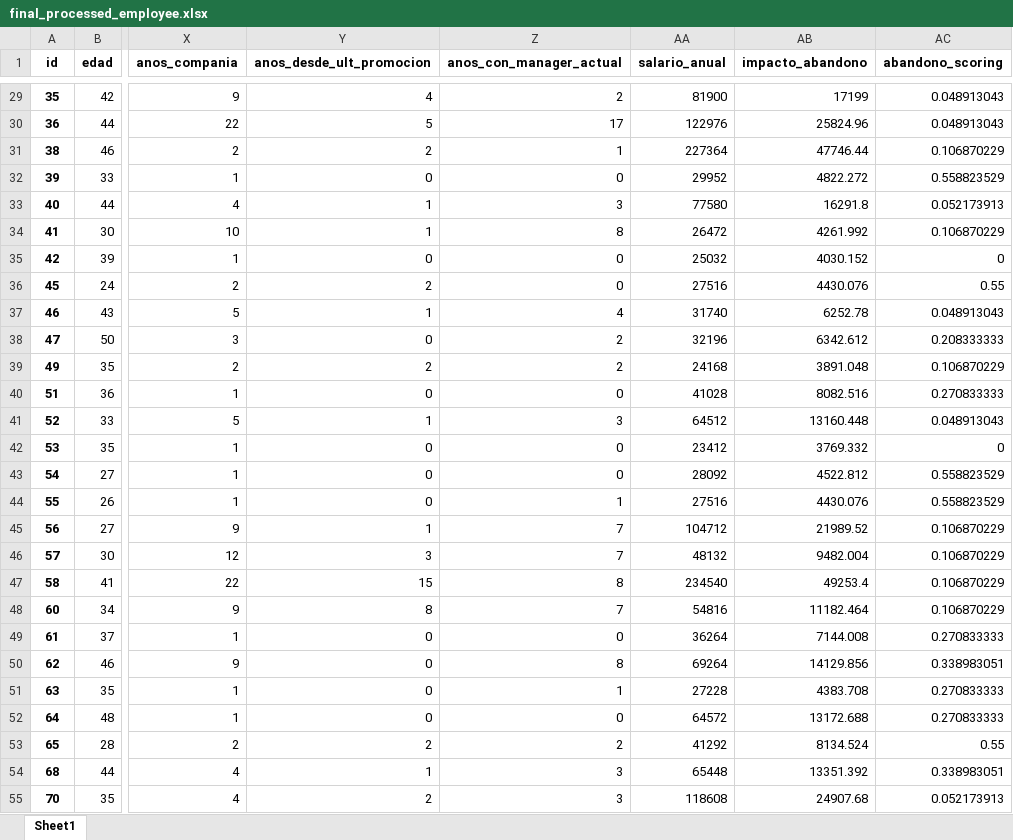
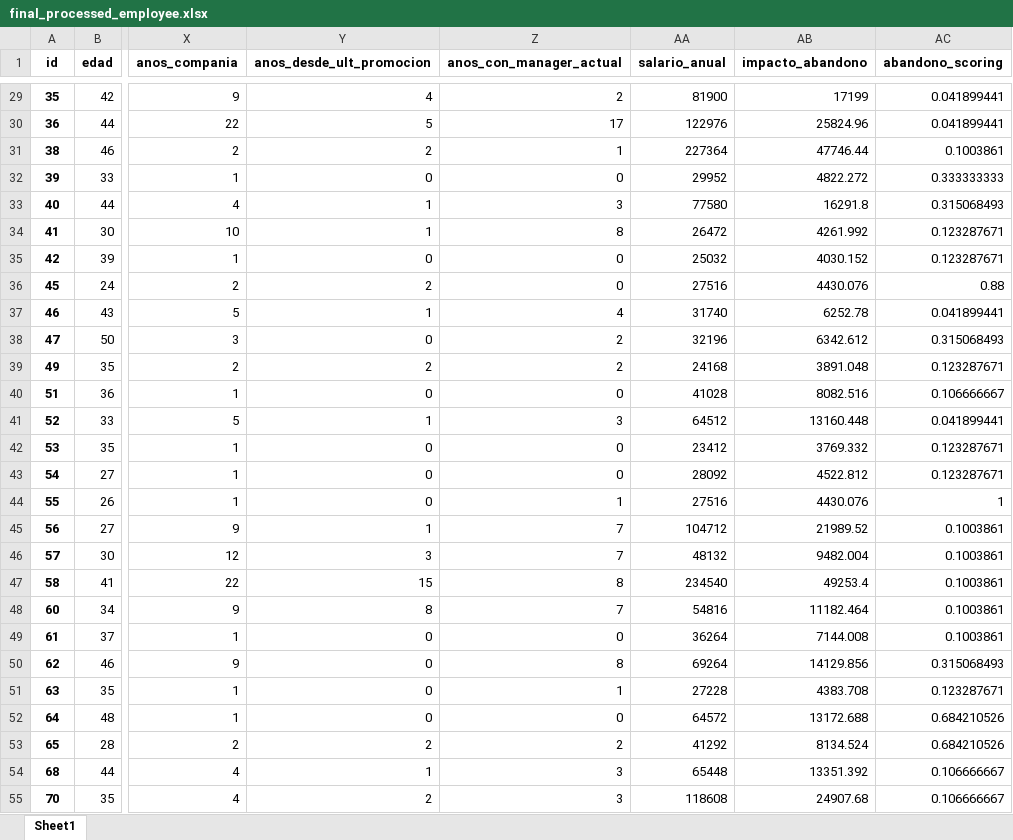
Before and after one commit to JosephChomboM/Employee-turnover, an Excel workbook: data/processed/final_processed_employee.xlsx, sheet Sheet1, drawn as a sheet; only a part is shown, gaps mark what is left out; values as stored, in another font and other column widths than the file's, no borders; the diff covers the shown part only; the diff names each change by its address in the sheet, - before the commit and + after, or states it on an @@ line.

```diff
--- a/data/processed/final_processed_employee.xlsx (sheet Sheet1)
+++ b/data/processed/final_processed_employee.xlsx (sheet Sheet1)
-AC29:AC30 (abandono_scoring): 0.048913043
+AC29:AC30 (abandono_scoring): 0.041899441
-AC31 (abandono_scoring): 0.106870229
+AC31 (abandono_scoring): 0.1003861
-AC32 (abandono_scoring): 0.558823529
+AC32 (abandono_scoring): 0.333333333
-AC33 (abandono_scoring): 0.052173913
+AC33 (abandono_scoring): 0.315068493
-AC34 (abandono_scoring): 0.106870229
+AC34 (abandono_scoring): 0.123287671
-AC35 (abandono_scoring): 0
+AC35 (abandono_scoring): 0.123287671
-AC36 (abandono_scoring): 0.55
+AC36 (abandono_scoring): 0.88
-AC37 (abandono_scoring): 0.048913043
+AC37 (abandono_scoring): 0.041899441
-AC38 (abandono_scoring): 0.208333333
+AC38 (abandono_scoring): 0.315068493
-AC39 (abandono_scoring): 0.106870229
+AC39 (abandono_scoring): 0.123287671
-AC40 (abandono_scoring): 0.270833333
+AC40 (abandono_scoring): 0.106666667
-AC41 (abandono_scoring): 0.048913043
+AC41 (abandono_scoring): 0.041899441
-AC42 (abandono_scoring): 0
+AC42 (abandono_scoring): 0.123287671
-AC43 (abandono_scoring): 0.558823529
+AC43 (abandono_scoring): 0.123287671
-AC44 (abandono_scoring): 0.558823529
+AC44 (abandono_scoring): 1
-AC45:AC48 (abandono_scoring): 0.106870229
+AC45:AC48 (abandono_scoring): 0.1003861
-AC49 (abandono_scoring): 0.270833333
+AC49 (abandono_scoring): 0.1003861
-AC50 (abandono_scoring): 0.338983051
+AC50 (abandono_scoring): 0.315068493
-AC51 (abandono_scoring): 0.270833333
+AC51 (abandono_scoring): 0.123287671
-AC52 (abandono_scoring): 0.270833333
+AC52 (abandono_scoring): 0.684210526
-AC53 (abandono_scoring): 0.55
+AC53 (abandono_scoring): 0.684210526
-AC54 (abandono_scoring): 0.338983051
+AC54 (abandono_scoring): 0.106666667
-AC55 (abandono_scoring): 0.052173913
+AC55 (abandono_scoring): 0.106666667
```
Also changed, not shown: 1443 edited cells elsewhere in this sheet, 2 other files.
